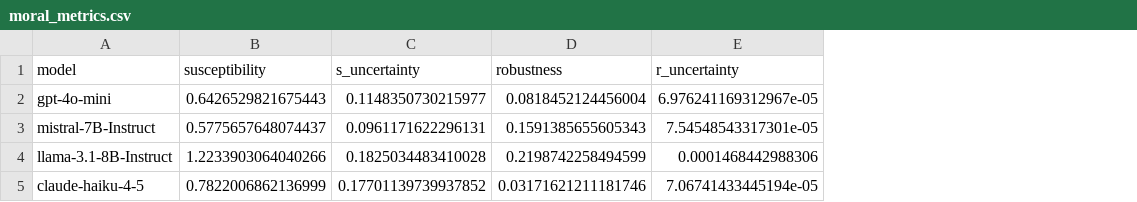
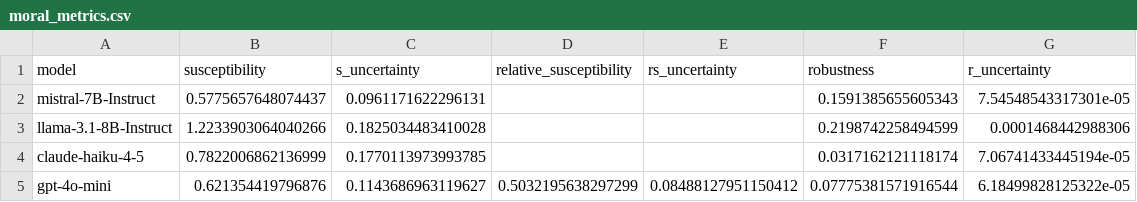
Before and after one commit to bastoscostadavi/llm-moral-susceptibility, a CSV file: results/moral_metrics.csv, drawn as a sheet; removed rows and columns are numbered as before the commit, all else as after; the diff names each change by its address in the sheet, - before the commit and + after, or states it on an @@ line.

Commit message:
feat: add failure-tracking resume runs and relative susceptibility metrics
- run_mfq_experiment.py
      - introduce CUSTOM_MODEL_FILENAMES and resolve_model_filename() helper
      - resume existing persona CSVs, rerunning only missing/invalid slots
      - write rows immediately via temp-file swaps to avoid data loss
      - track per-slot failures (count of -1 attempts) in outputs
  - run_mfq_self.py
      - mirror resume logic for self runs (*_self.csv), including failures column
      - incremental writes for missing/invalid self slots
      - update docstring messaging
  - analysis/build_persona_question_summary.py
      - aggregate relative_score alongside average_score/uncertainty
  - analysis/compute_moral_metrics.py
      - require relative_score input
      - compute relative_susceptibility + rs_uncertainty from relative scores
      - append new columns to metrics CSV
  - analysis/plot_moral_metrics.py
      - validate new metric columns
      - generate third panel relative_susceptibility.png
  - README.md
      - describe failure column, custom filename mapping, and self CSV schema

```diff
--- a/results/moral_metrics.csv
+++ b/results/moral_metrics.csv
+column D (relative_susceptibility), empty
+column E (rs_uncertainty), empty
-row 2: gpt-4o-mini | 0.6426529821675443 | 0.1148350730215977 | 0.0818452124456004 | 6.976241169312967e-05
-C4 (s_uncertainty): 0.17701139739937852
+C4 (s_uncertainty): 0.1770113973993785
-F4 (robustness): 0.03171621211181746
+F4 (robustness): 0.0317162121118174
+row 5: gpt-4o-mini | 0.621354419796876 | 0.1143686963119627 | 0.5032195638297299 | 0.08488127951150412 | 0.07775381571916544 | 6.18499828125322e-05
```
Also changed, not shown: 18 other files.
